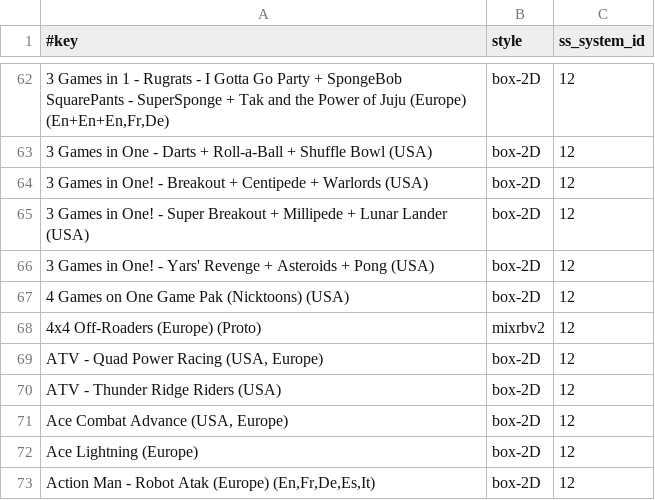
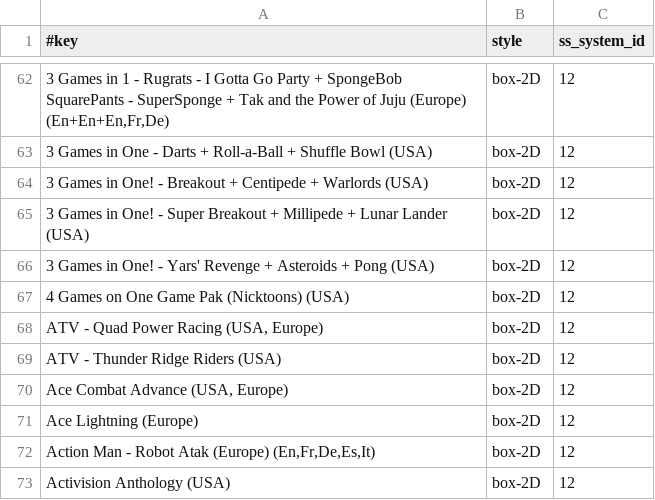
Before and after one commit to chipster6502/artworkdb-nintendo-handhelds, a TSV file: docs/GBA/Artwork/manifest.tsv, drawn as a sheet; only a part is shown, gaps mark what is left out; the shorter side is filled out with more unchanged rows; the diff names each change by its address in the sheet, - before the commit and + after, or states it on an @@ line.

```diff
--- a/docs/GBA/Artwork/manifest.tsv
+++ b/docs/GBA/Artwork/manifest.tsv
-row 68: 4x4 Off-Roaders (Europe) (Proto) | mixrbv2 | 12
```
Also changed, not shown: docs/GBA/Artwork/gameinfo.tsv, docs/GBA/Artwork/index.tsv, 1 other file.
